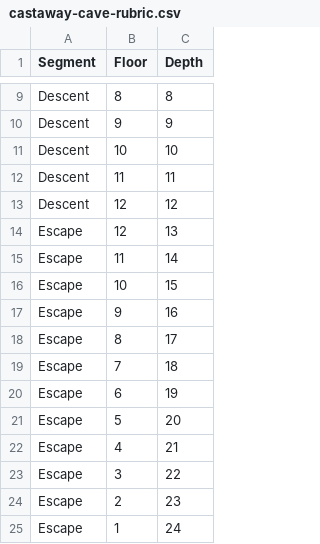
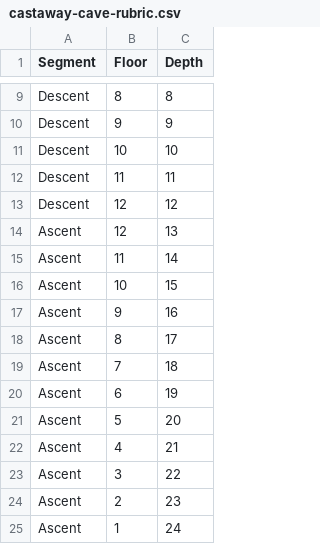
Before and after one commit to Shitpost-Sunkern/PMDO-Leaderboard, a CSV file: _data/castaway-cave-rubric.csv, drawn as a sheet; only a part is shown, gaps mark what is left out.

```diff
--- a/_data/castaway-cave-rubric.csv
+++ b/_data/castaway-cave-rubric.csv
@@ -13,13 +13,13 @@ Descent,11,11
 Descent,12,12
-Escape,12,13
-Escape,11,14
-Escape,10,15
-Escape,9,16
-Escape,8,17
-Escape,7,18
-Escape,6,19
-Escape,5,20
-Escape,4,21
-Escape,3,22
-Escape,2,23
-Escape,1,24
+Ascent,12,13
+Ascent,11,14
+Ascent,10,15
+Ascent,9,16
+Ascent,8,17
+Ascent,7,18
+Ascent,6,19
+Ascent,5,20
+Ascent,4,21
+Ascent,3,22
+Ascent,2,23
+Ascent,1,24
```
Also changed, not shown: _data/castaway-cave-roguelocke-leaderboard.csv, 3 other files.
